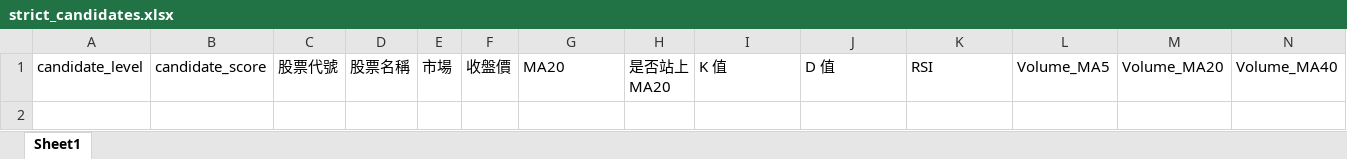
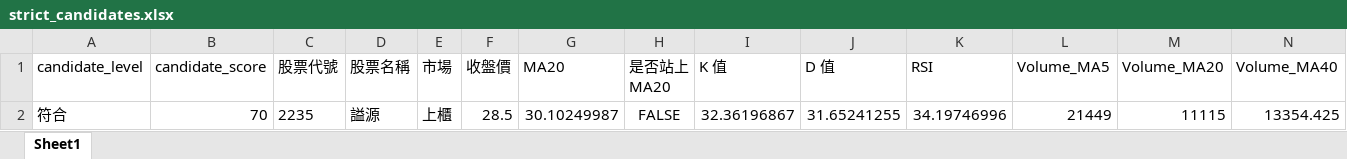
Before and after one commit to ScoppenLin/CandyTWStock, an Excel workbook: downloads/strict_candidates.xlsx, sheet Sheet1, drawn as a sheet; only a part is shown; values as stored, in another font and other column widths than the file's, no borders; rows hold the shown columns only; the diff names each change by its address in the sheet, - before the commit and + after, or states it on an @@ line.

```diff
--- a/downloads/strict_candidates.xlsx (sheet Sheet1)
+++ b/downloads/strict_candidates.xlsx (sheet Sheet1)
+row 2: 符合 | 70 | 2235 | 謚源 | 上櫃 | 28.5 | 30.10249987 | FALSE | 32.36196867 | 31.65241255 | 34.19746996 | 21449 | 11115 | 13354.425
```
Also changed, not shown: downloads/screening_result.xlsx, downloads/watchlist_candidates.xlsx, 3 other files.
